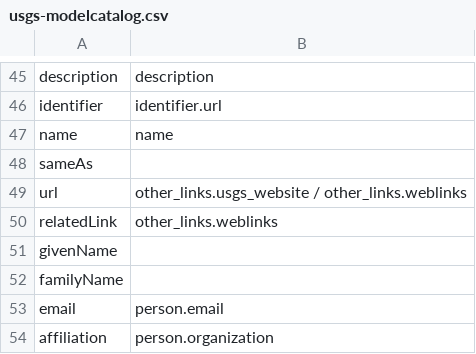
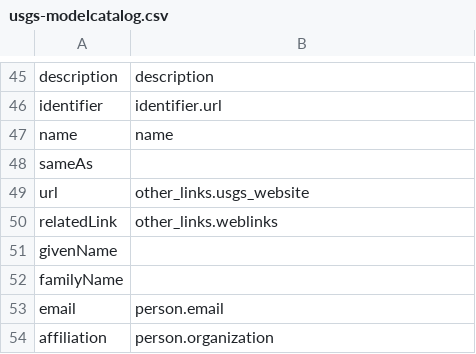
Before and after one commit to codemeta/codemeta, a CSV file: crosswalks/usgs-modelcatalog.csv, drawn as a sheet; only a part is shown, gaps mark what is left out.

Commit message:
Update crosswalks/usgs-modelcatalog.csv
map url only to an official usgs website, other websites will be captured in weblinks

Co-authored-by: Val Lorentz <progval+github@progval.net>

```diff
--- a/crosswalks/usgs-modelcatalog.csv
+++ b/crosswalks/usgs-modelcatalog.csv
@@ -48,3 +48,3 @@ name,name
 sameAs,
-url,other_links.usgs_website / other_links.weblinks
+url,other_links.usgs_website
 relatedLink,other_links.weblinks
```
